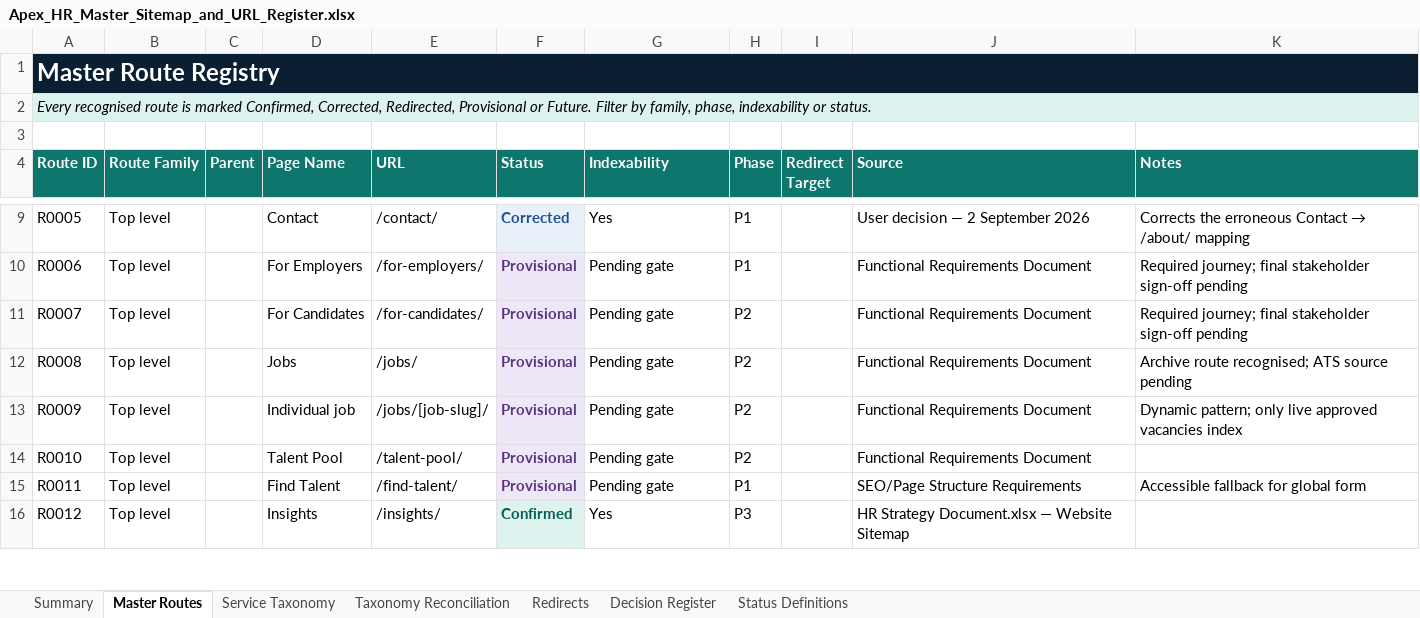
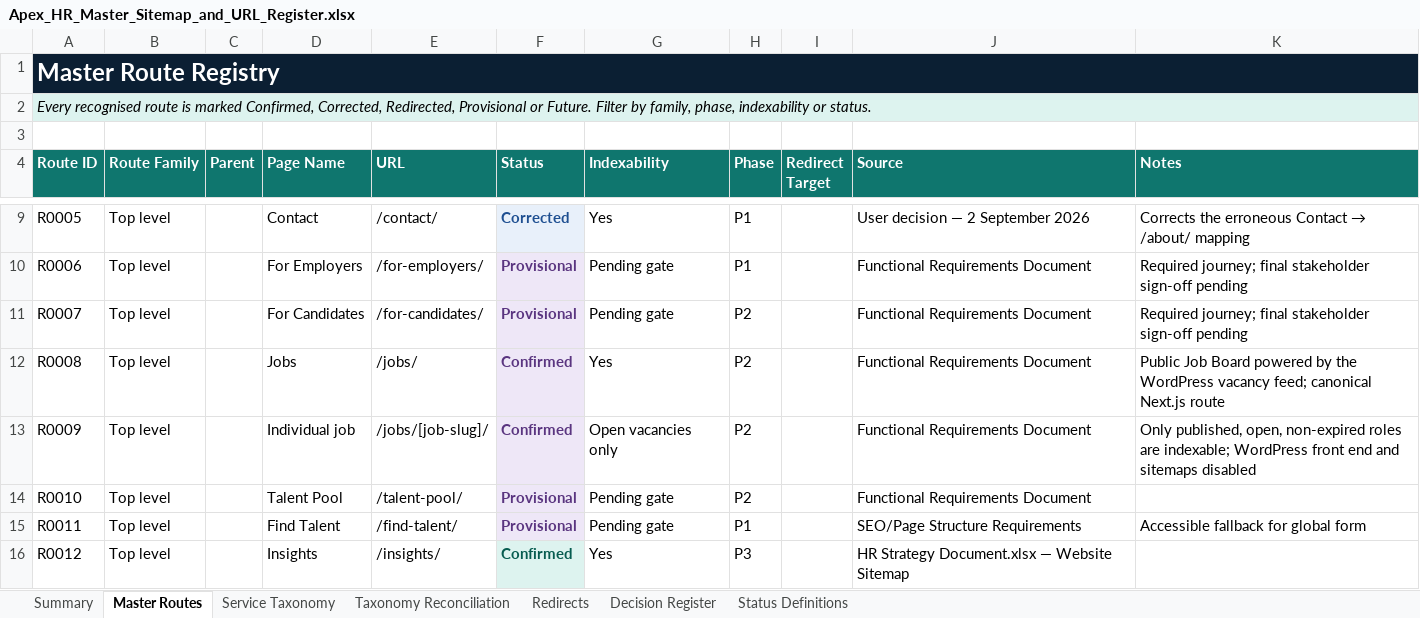
Before and after one commit to EmmanuelNwodo/Apex-hr, an Excel workbook: docs/Apex_HR_Master_Sitemap_and_URL_Register.xlsx, sheet Master Routes, drawn as a sheet; only a part is shown, gaps mark what is left out; values as stored, in another font and other column widths than the file's, no borders; table styles not drawn; the diff names each change by its address in the sheet, - before the commit and + after, or states it on an @@ line.

Commit message:
feat(jobs): add WordPress-powered job board foundation

```diff
--- a/docs/Apex_HR_Master_Sitemap_and_URL_Register.xlsx (sheet Master Routes)
+++ b/docs/Apex_HR_Master_Sitemap_and_URL_Register.xlsx (sheet Master Routes)
-F12:F13 (Status): Provisional
+F12:F13 (Status): Confirmed
-G12 (Indexability): Pending gate
+G12 (Indexability): Yes
-K12 (Notes): Archive route recognised; ATS source pending
+K12 (Notes): Public Job Board powered by the WordPress vacancy feed; canonical Next.js route
-G13 (Indexability): Pending gate
+G13 (Indexability): Open vacancies only
-K13 (Notes): Dynamic pattern; only live approved vacancies index
+K13 (Notes): Only published, open, non-expired roles are indexable; WordPress front end and sitemaps disabled
```
Also changed, not shown: sheet Decision Register, 44 other files.
